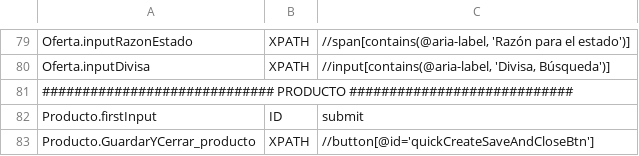
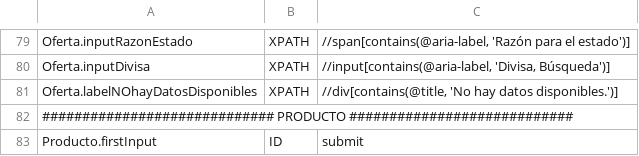
Before and after one commit to Nacho-Auto/lyntia-automation, a CSV file: Lyntia/bin/Debug/netcoreapp3.1/ObjectRepository.csv, drawn as a sheet; only a part is shown, gaps mark what is left out; the shorter side is filled out with more unchanged rows; the diff names each change by its address in the sheet, - before the commit and + after, or states it on an @@ line.

Commit message:
Oferta CRM-COF0001

```diff
--- a/Lyntia/bin/Debug/netcoreapp3.1/ObjectRepository.csv
+++ b/Lyntia/bin/Debug/netcoreapp3.1/ObjectRepository.csv
+row 81: Oferta.labelNOhayDatosDisponibles | XPATH | //div[contains(@title, 'No hay datos disponibles.')]
```
Also changed, not shown: 4 other files.
